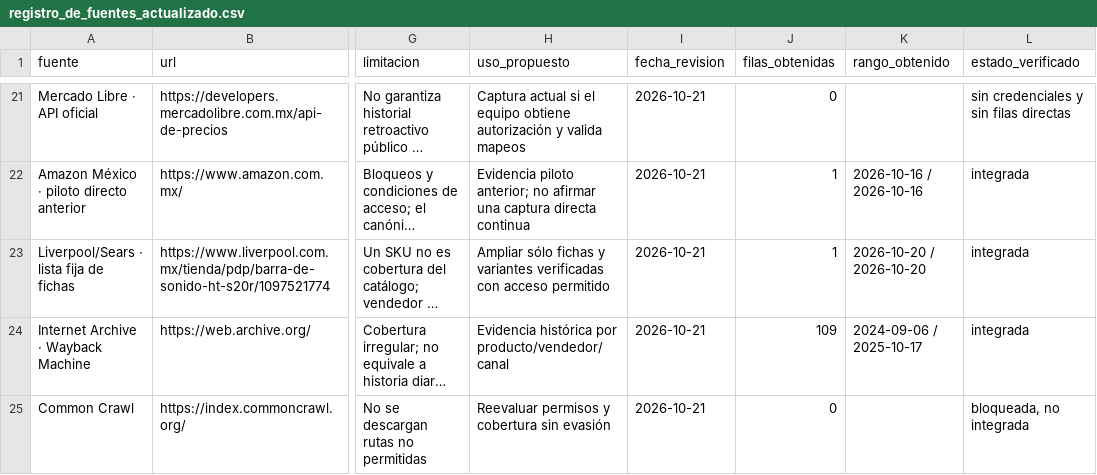
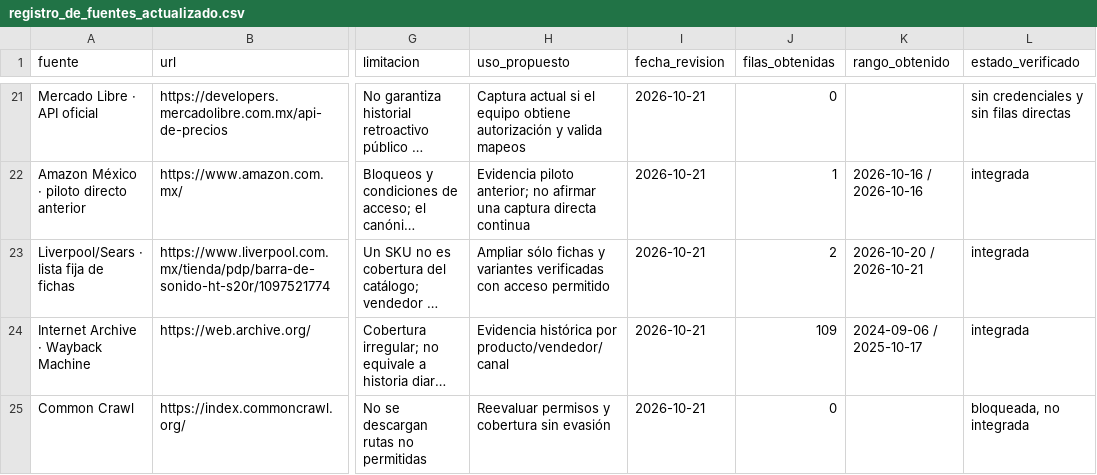
Before and after one commit to d1512pb/sconto-reale-o-falso, a CSV file: reports/registro_de_fuentes_actualizado.csv, drawn as a sheet; only a part is shown, gaps mark what is left out; long unchanged cells end in …; the diff names each change by its address in the sheet, - before the commit and + after, or states it on an @@ line.

```diff
--- a/reports/registro_de_fuentes_actualizado.csv
+++ b/reports/registro_de_fuentes_actualizado.csv
-J23 (filas_obtenidas): 1
+J23 (filas_obtenidas): 2
-K23 (rango_obtenido): 2026-10-20 / 2026-10-20
+K23 (rango_obtenido): 2026-10-20 / 2026-10-21
```
Also changed, not shown: data/estado_fuentes.csv, data/gold/eventos.csv, 7 other files.
